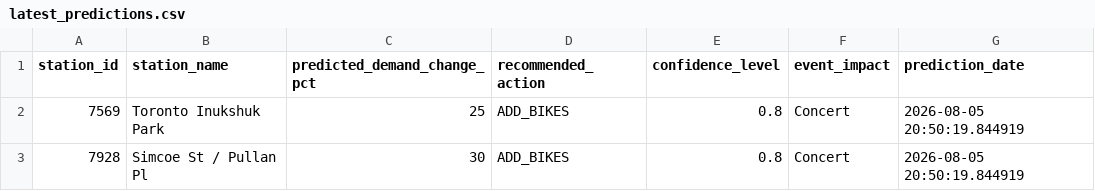
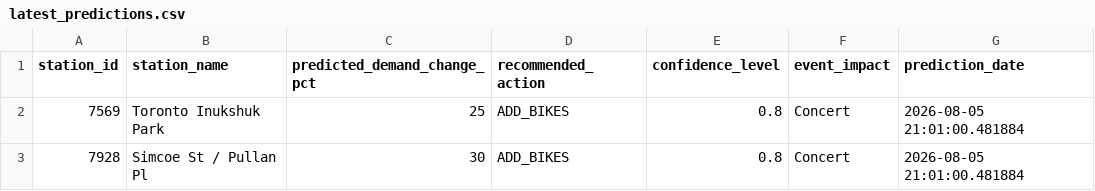
Before and after one commit to bryanpaget/toronto-bikeshare, a CSV file: predictions/latest_predictions.csv, drawn as a sheet.

```diff
--- a/predictions/latest_predictions.csv
+++ b/predictions/latest_predictions.csv
@@ -1,3 +1,3 @@
 "station_id","station_name","predicted_demand_change_pct","recommended_action","confidence_level","event_impact","prediction_date"
-"7569","Toronto Inukshuk Park",25,"ADD_BIKES",0.8,"Concert",2026-08-05 20:50:19.844919
-"7928","Simcoe St / Pullan Pl",30,"ADD_BIKES",0.8,"Concert",2026-08-05 20:50:19.844919
+"7569","Toronto Inukshuk Park",25,"ADD_BIKES",0.8,"Concert",2026-08-05 21:01:00.481884
+"7928","Simcoe St / Pullan Pl",30,"ADD_BIKES",0.8,"Concert",2026-08-05 21:01:00.481884
```
Also changed, not shown: data/consolidated_metrics.csv, 13 other files.
